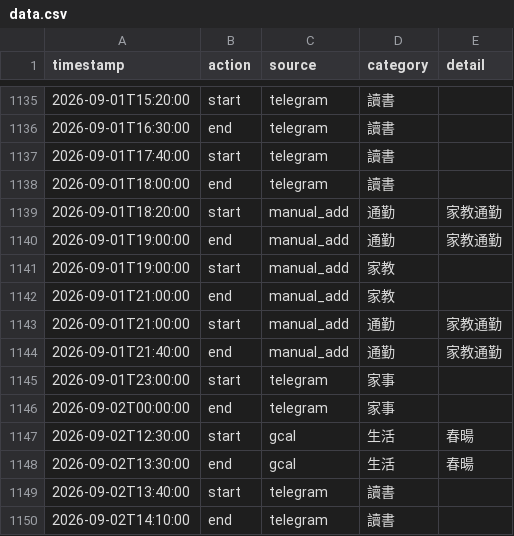
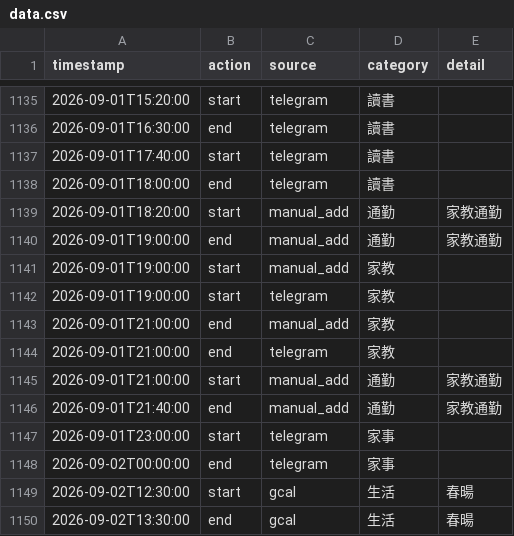
Before and after one commit to ssuyu0829/tt-f6a83b, a CSV file: data.csv, drawn as a sheet; only a part is shown, gaps mark what is left out; the shorter side is filled out with more unchanged rows.

Commit message:
sync 2026-09-02 14:23

```diff
--- a/data.csv
+++ b/data.csv
@@ -1141,3 +1141,5 @@ timestamp,action,source,category,detail
 2026-09-01T19:00:00,start,manual_add,家教,
+2026-09-01T19:00:00,start,telegram,家教,
 2026-09-01T21:00:00,end,manual_add,家教,
+2026-09-01T21:00:00,end,telegram,家教,
 2026-09-01T21:00:00,start,manual_add,通勤,家教通勤
```
